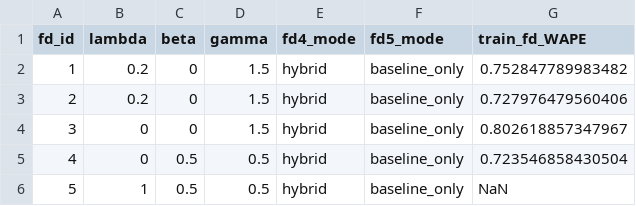
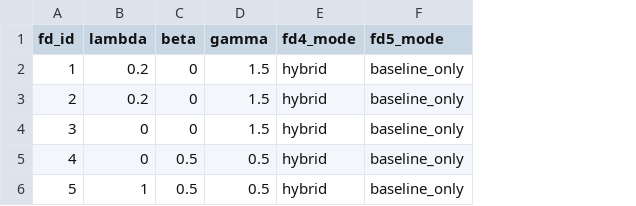
Before and after one commit to ScarfQian/china-urban-multilayer-networks, a CSV file: data/metadata/2017_y_hybrid_0422/y_hybrid_best_params.csv, drawn as a sheet; the diff names each change by its address in the sheet, - before the commit and + after, or states it on an @@ line.

```diff
--- a/data/metadata/2017_y_hybrid_0422/y_hybrid_best_params.csv
+++ b/data/metadata/2017_y_hybrid_0422/y_hybrid_best_params.csv
-column G (train_fd_WAPE), rows 2-6: 0.752847789983482 | 0.727976479560406 | 0.802618857347967 | 0.723546858430504 | NaN
```
Also changed, not shown: 23 other files.
